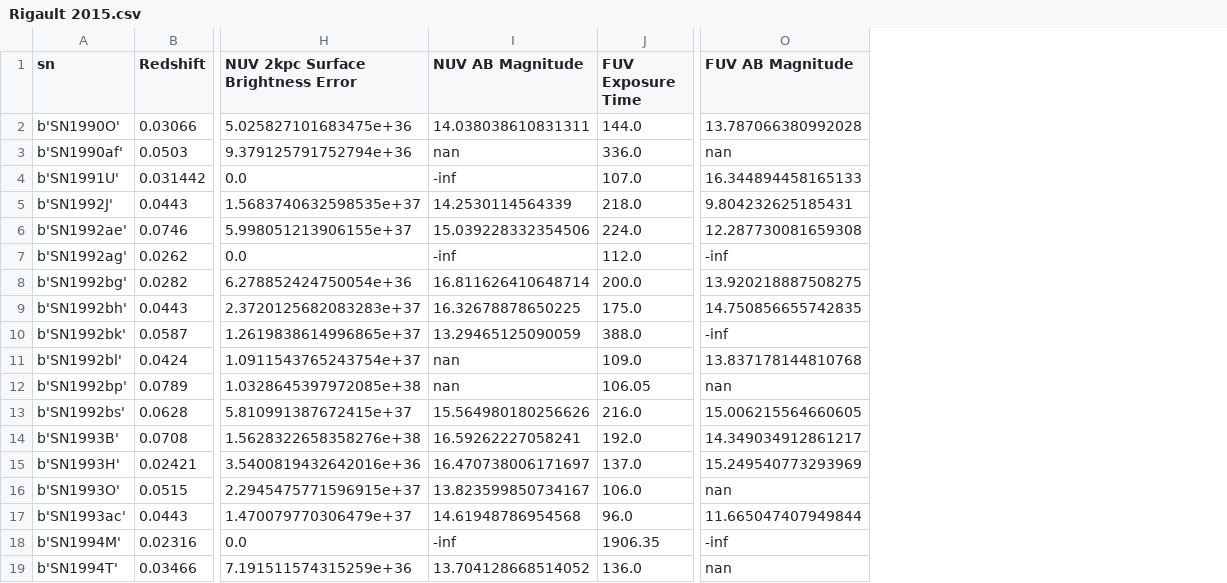
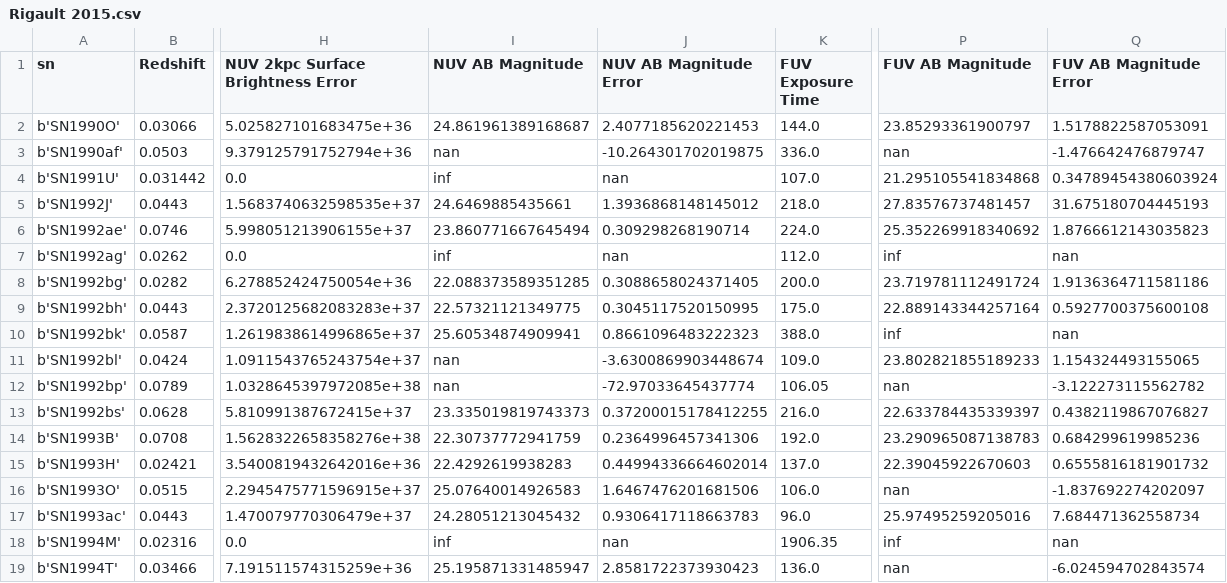
Before and after one commit to mwvgroup/Surface-Brightness, a CSV file: Rigault 2015/Rigault 2015.csv, drawn as a sheet; only a part is shown, gaps mark what is left out; addresses are those after the commit; the diff covers the shown part only; the diff names each change by its address in the sheet, - before the commit and + after, or states it on an @@ line.

Commit message:
Added AB magnitude to Rigault data
 - Added AB magnitude to Rigault output tables for comparison with
Rigault et al. 2015.

```diff
--- a/Rigault 2015/Rigault 2015.csv
+++ b/Rigault 2015/Rigault 2015.csv
+column J (NUV AB Magnitude Error), rows 2-19: 2.4077185620221453 | -10.264301702019875 | nan | 1.3936868148145012 | 0.309298268190714 | nan | 0.3088658024371405 | 0.3045117520150995 | 0.8661096483222323 | -3.6300869903448674 | -72.97033645437774 | 0.37200015178412255 | 0.2364996457341306 | 0.44994336664602014 | 1.6467476201681506 | 0.9306417118663783 | nan | 2.8581722373930423
+column Q (FUV AB Magnitude Error), rows 2-19: 1.5178822587053091 | -1.476642476879747 | 0.34789454380603924 | 31.675180704445193 | 1.8766612143035823 | nan | 1.9136364711581186 | 0.5927700375600108 | nan | 1.154324493155065 | -3.122273115562782 | 0.4382119867076827 | 0.684299619985236 | 0.6555816181901732 | -1.837692274202097 | 7.684471362558734 | nan | -6.024594702843574
-I2 (NUV AB Magnitude): 14.038038610831311
+I2 (NUV AB Magnitude): 24.861961389168687
-P2 (FUV AB Magnitude): 13.787066380992028
+P2 (FUV AB Magnitude): 23.85293361900797
-I4 (NUV AB Magnitude): -inf
+I4 (NUV AB Magnitude): inf
-P4 (FUV AB Magnitude): 16.344894458165133
+P4 (FUV AB Magnitude): 21.295105541834868
-I5 (NUV AB Magnitude): 14.2530114564339
+I5 (NUV AB Magnitude): 24.6469885435661
-P5 (FUV AB Magnitude): 9.804232625185431
+P5 (FUV AB Magnitude): 27.83576737481457
-I6 (NUV AB Magnitude): 15.039228332354506
+I6 (NUV AB Magnitude): 23.860771667645494
-P6 (FUV AB Magnitude): 12.287730081659308
+P6 (FUV AB Magnitude): 25.352269918340692
-I7 (NUV AB Magnitude): -inf
+I7 (NUV AB Magnitude): inf
-P7 (FUV AB Magnitude): -inf
+P7 (FUV AB Magnitude): inf
-I8 (NUV AB Magnitude): 16.811626410648714
+I8 (NUV AB Magnitude): 22.088373589351285
-P8 (FUV AB Magnitude): 13.920218887508275
+P8 (FUV AB Magnitude): 23.719781112491724
-I9 (NUV AB Magnitude): 16.32678878650225
+I9 (NUV AB Magnitude): 22.57321121349775
-P9 (FUV AB Magnitude): 14.750856655742835
+P9 (FUV AB Magnitude): 22.889143344257164
-I10 (NUV AB Magnitude): 13.29465125090059
+I10 (NUV AB Magnitude): 25.60534874909941
-P10 (FUV AB Magnitude): -inf
+P10 (FUV AB Magnitude): inf
-P11 (FUV AB Magnitude): 13.837178144810768
+P11 (FUV AB Magnitude): 23.802821855189233
-I13 (NUV AB Magnitude): 15.564980180256626
+I13 (NUV AB Magnitude): 23.335019819743373
-P13 (FUV AB Magnitude): 15.006215564660605
+P13 (FUV AB Magnitude): 22.633784435339397
-I14 (NUV AB Magnitude): 16.59262227058241
+I14 (NUV AB Magnitude): 22.30737772941759
-P14 (FUV AB Magnitude): 14.349034912861217
+P14 (FUV AB Magnitude): 23.290965087138783
-I15 (NUV AB Magnitude): 16.470738006171697
+I15 (NUV AB Magnitude): 22.4292619938283
-P15 (FUV AB Magnitude): 15.249540773293969
+P15 (FUV AB Magnitude): 22.39045922670603
-I16 (NUV AB Magnitude): 13.823599850734167
+I16 (NUV AB Magnitude): 25.07640014926583
-I17 (NUV AB Magnitude): 14.61948786954568
+I17 (NUV AB Magnitude): 24.28051213045432
-P17 (FUV AB Magnitude): 11.665047407949844
+P17 (FUV AB Magnitude): 25.97495259205016
-I18 (NUV AB Magnitude): -inf
+I18 (NUV AB Magnitude): inf
-P18 (FUV AB Magnitude): -inf
+P18 (FUV AB Magnitude): inf
-I19 (NUV AB Magnitude): 13.704128668514052
+I19 (NUV AB Magnitude): 25.195871331485947
```
Also changed, not shown: 142 edited cells elsewhere in this file, 7 other files.
